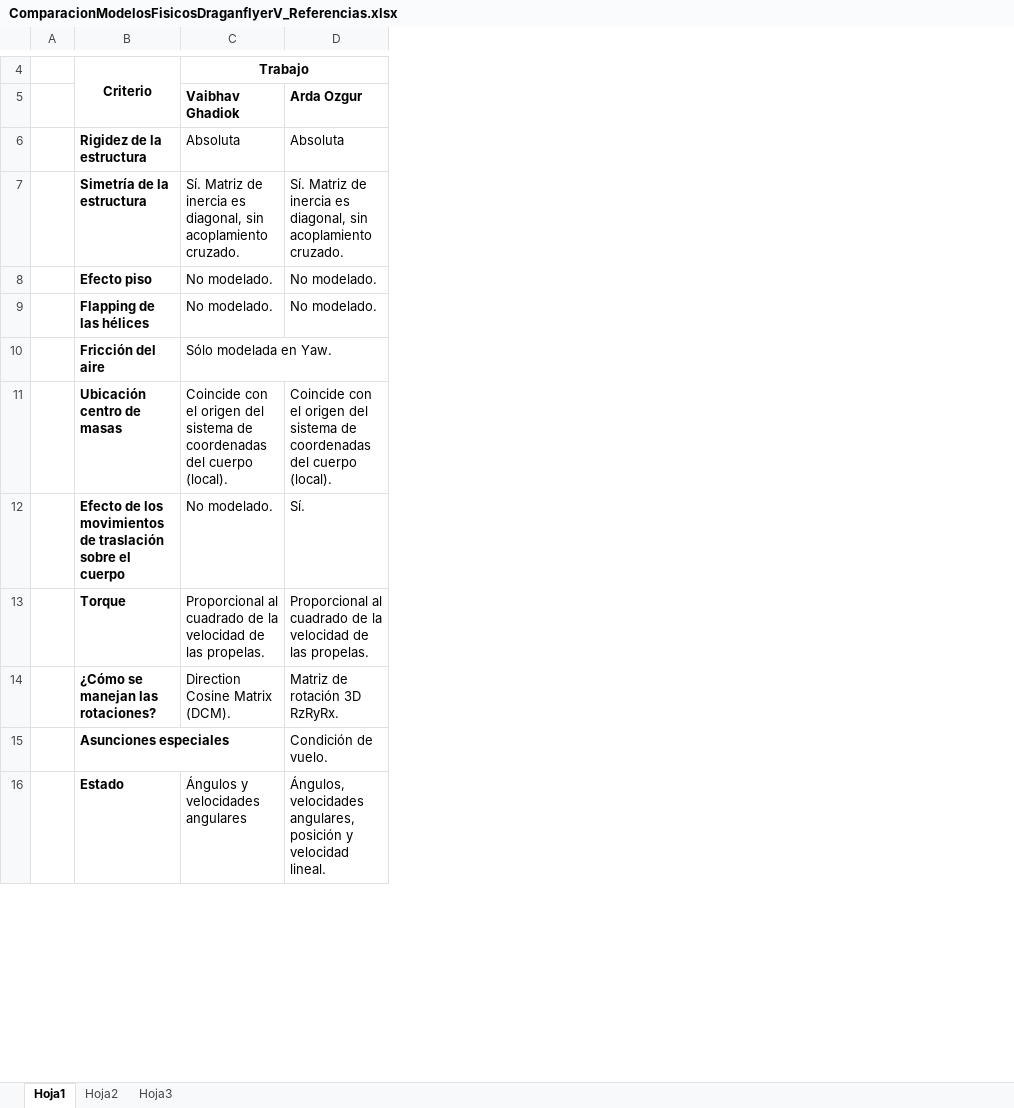
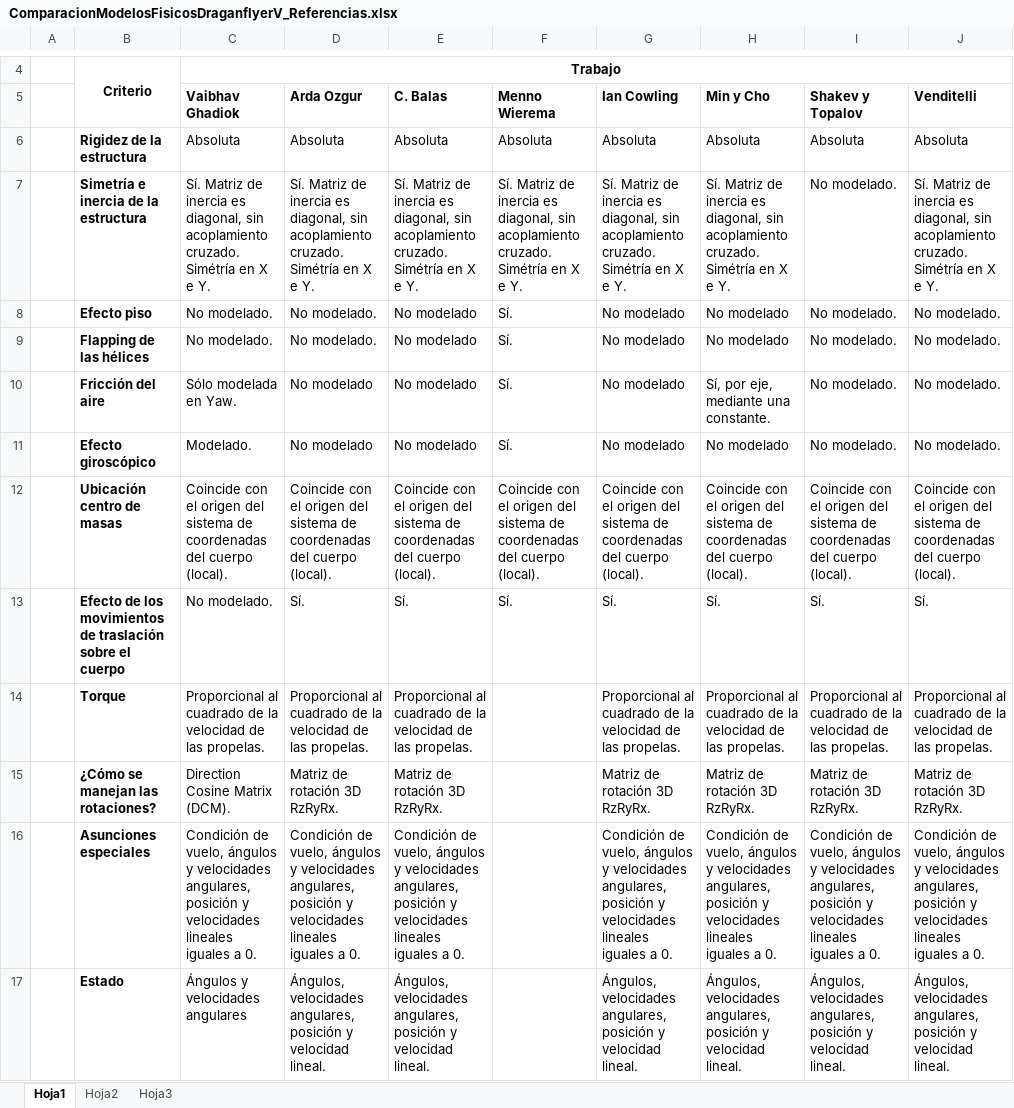
Before and after one commit to YoshuaNava/TesisCuadricoptero, an Excel workbook: Modelo físico/ComparacionModelosFisicosDraganflyerV_Referencias.xlsx, sheet Hoja1, drawn as a sheet; only a part is shown, gaps mark what is left out; values as stored, in another font and other column widths than the file's, no borders; removed rows and columns are numbered as before the commit, all else as after; the diff covers the shown part only; the diff names each change by its address in the sheet, - before the commit and + after, or states it on an @@ line.

```diff
--- a/Modelo físico/ComparacionModelosFisicosDraganflyerV_Referencias.xlsx (sheet Hoja1)
+++ b/Modelo físico/ComparacionModelosFisicosDraganflyerV_Referencias.xlsx (sheet Hoja1)
+column E (C. Balas), rows 6-10: Absoluta | Sí. Matriz de inercia es diagonal, sin acoplamiento cruzado. Simétría en X e Y. | No modelado | No modelado | No modelado; rows 12-15: Coincide con el origen del sistema de coordenadas del cuerpo (local). | Sí. | Proporcional al cuadrado de la velocidad de las propelas. | Matriz de rotación 3D RzRyRx.; row 17: Ángulos, velocidades angulares, posición y velocidad lineal.
+column F (Menno Wierema), rows 6-10: Absoluta | Sí. Matriz de inercia es diagonal, sin acoplamiento cruzado. Simétría en X e Y. | Sí. | Sí. | Sí.; rows 12-13: Coincide con el origen del sistema de coordenadas del cuerpo (local). | Sí.
+column G (Ian Cowling), rows 6-10: Absoluta | Sí. Matriz de inercia es diagonal, sin acoplamiento cruzado. Simétría en X e Y. | No modelado | No modelado | No modelado; rows 12-15: Coincide con el origen del sistema de coordenadas del cuerpo (local). | Sí. | Proporcional al cuadrado de la velocidad de las propelas. | Matriz de rotación 3D RzRyRx.; row 17: Ángulos, velocidades angulares, posición y velocidad lineal.
+column H (Min y Cho), rows 6-10: Absoluta | Sí. Matriz de inercia es diagonal, sin acoplamiento cruzado. Simétría en X e Y. | No modelado | No modelado | Sí, por eje, mediante una constante.; rows 12-15: Coincide con el origen del sistema de coordenadas del cuerpo (local). | Sí. | Proporcional al cuadrado de la velocidad de las propelas. | Matriz de rotación 3D RzRyRx.; row 17: Ángulos, velocidades angulares, posición y velocidad lineal.
+column I (Shakev y Topalov), rows 6-10: Absoluta | No modelado. | No modelado. | No modelado. | No modelado.; rows 12-15: Coincide con el origen del sistema de coordenadas del cuerpo (local). | Sí. | Proporcional al cuadrado de la velocidad de las propelas. | Matriz de rotación 3D RzRyRx.; row 17: Ángulos, velocidades angulares, posición y velocidad lineal.
+column J (Venditelli), rows 6-10: Absoluta | Sí. Matriz de inercia es diagonal, sin acoplamiento cruzado. Simétría en X e Y. | No modelado. | No modelado. | No modelado.; rows 12-15: Coincide con el origen del sistema de coordenadas del cuerpo (local). | Sí. | Proporcional al cuadrado de la velocidad de las propelas. | Matriz de rotación 3D RzRyRx.; row 17: Ángulos, velocidades angulares, posición y velocidad lineal.
-B7: Simetría de la estructura
+B7: Simetría e inercia de la estructura
-C7 (Vaibhav Ghadiok): …acoplamiento cruzado.
+C7 (Vaibhav Ghadiok): …acoplamiento cruzado. Simétría en X e Y.
-D7 (Arda Ozgur): …acoplamiento cruzado.
+D7 (Arda Ozgur): …acoplamiento cruzado. Simétría en X e Y.
-D10 (Arda Ozgur): (empty)
+D10 (Arda Ozgur): No modelado
+row 11:  | Efecto giroscópico | Modelado. | No modelado | No modelado | Sí. | No modelado | No modelado | No modelado. | No modelado.
-row 15:  | Asunciones especiales |  | Condición de vuelo.
+row 16:  | Asunciones especiales | Condición de vuelo, ángulos y velocidades angulares, posición y velocidades lineales iguales a 0. | Condición de vuelo, ángulos y velocidades angulares, posición y velocidades lineales iguales a 0. | Condición de vuelo, ángulos y velocidades angulares, posición y velocidades lineales iguales a 0. |  | Condición de vuelo, ángulos y velocidades angulares, posición y velocidades lineales iguales a 0. | Condición de vuelo, ángulos y velocidades angulares, posición y velocidades lineales iguales a 0. | Condición de vuelo, ángulos y velocidades angulares, posición y velocidades lineales iguales a 0. | Condición de vuelo, ángulos y velocidades angulares, posición y velocidades lineales iguales a 0.
```
Also changed, not shown: 9 added rows and 1 edited cell elsewhere in this sheet.
